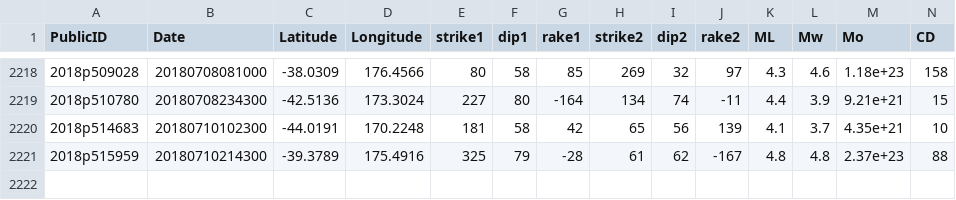
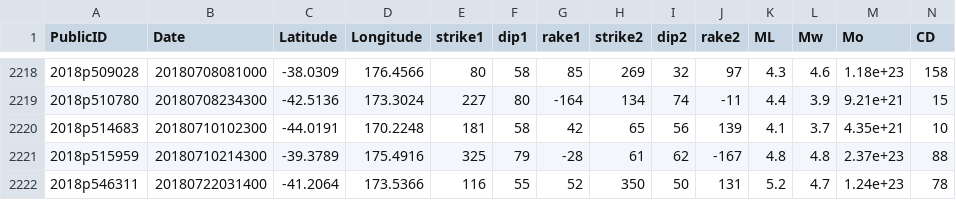
Before and after one commit to GeoNet/data, a CSV file: moment-tensor/GeoNet_CMT_solutions.csv, drawn as a sheet; only a part is shown, gaps mark what is left out; rows hold the shown columns only; the diff names each change by its address in the sheet, - before the commit and + after, or states it on an @@ line.

Commit message:
Update CMT list 2018p546311

```diff
--- a/moment-tensor/GeoNet_CMT_solutions.csv
+++ b/moment-tensor/GeoNet_CMT_solutions.csv
+row 2222: 2018p546311 | 20180722031400 | -41.2064 | 173.5366 | 116 | 55 | 52 | 350 | 50 | 131 | 5.2 | 4.7 | 1.24e+23 | 78
```
